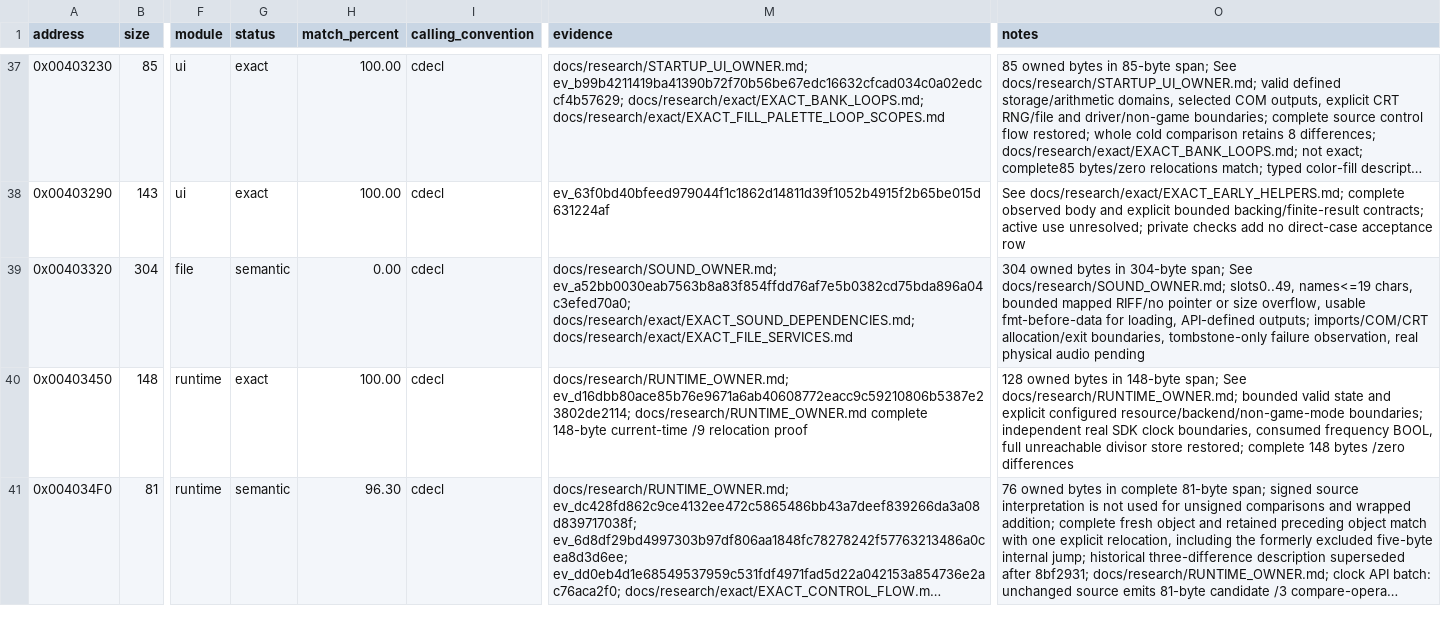
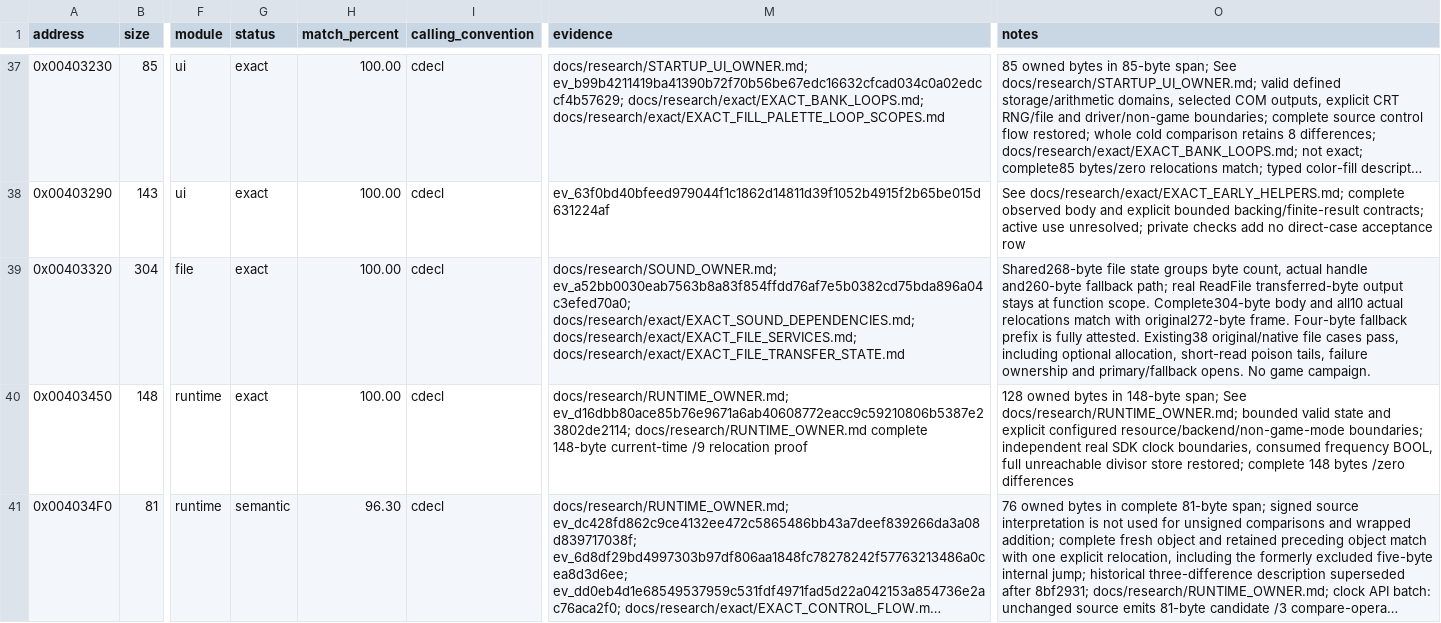
Before and after one commit to N0zoM1z0/dx-ball, a CSV file: config/functions.csv, drawn as a sheet; only a part is shown, gaps mark what is left out; long unchanged cells end in …; the diff names each change by its address in the sheet, - before the commit and + after, or states it on an @@ line.

```diff
--- a/config/functions.csv
+++ b/config/functions.csv
-G39 (status): semantic
+G39 (status): exact
-H39 (match_percent): 0.00
+H39 (match_percent): 100.00
-M39 (evidence): …ev_a52bb0030eab7563b8a83f854ffdd76af7e5b0382cd75bda896a04c3efed70a0; docs/research/exact/EXACT_SOUND_DEPENDENCIES.md; docs/research/exact/EXACT_FILE_SERVICES.md
+M39 (evidence): …ev_a52bb0030eab7563b8a83f854ffdd76af7e5b0382cd75bda896a04c3efed70a0; docs/research/exact/EXACT_SOUND_DEPENDENCIES.md; docs/research/exact/EXACT_FILE_SERVICES.md; docs/research/exact/EXACT_FILE_TRANSFER_STATE.md
-O39 (notes): 304 owned bytes in 304-byte span; See docs/research/SOUND_OWNER.md; slots0..49, names<=19 chars, bounded mapped RIFF/no pointer or size overflow, usable fmt-before-data for loading, API-defined outputs; imports/COM/CRT allocation/exit boundaries, tombstone-only failure observation, real physical audio pending
+O39 (notes): Shared268-byte file state groups byte count, actual handle and260-byte fallback path; real ReadFile transferred-byte output stays at function scope. Complete304-byte body and all10 actual relocations match with original272-byte frame. Four-byte fallback prefix is fully attested. Existing38 original/native file cases pass, including optional allocation, short-read poison tails, failure ownership and primary/fallback opens. No game campaign.
```
Also changed, not shown: config/matches.csv, 9 other files.
